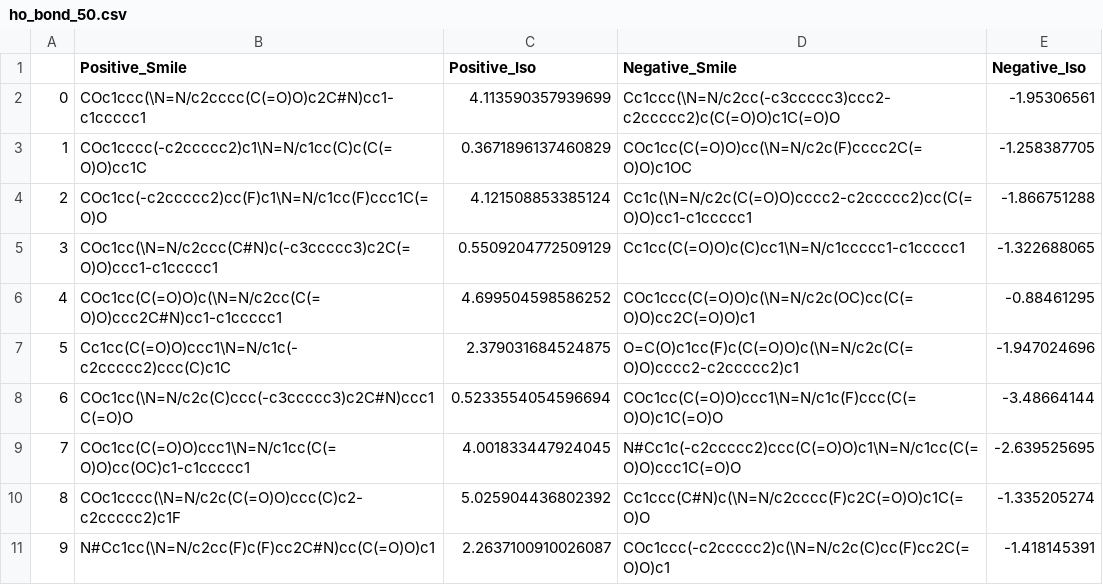
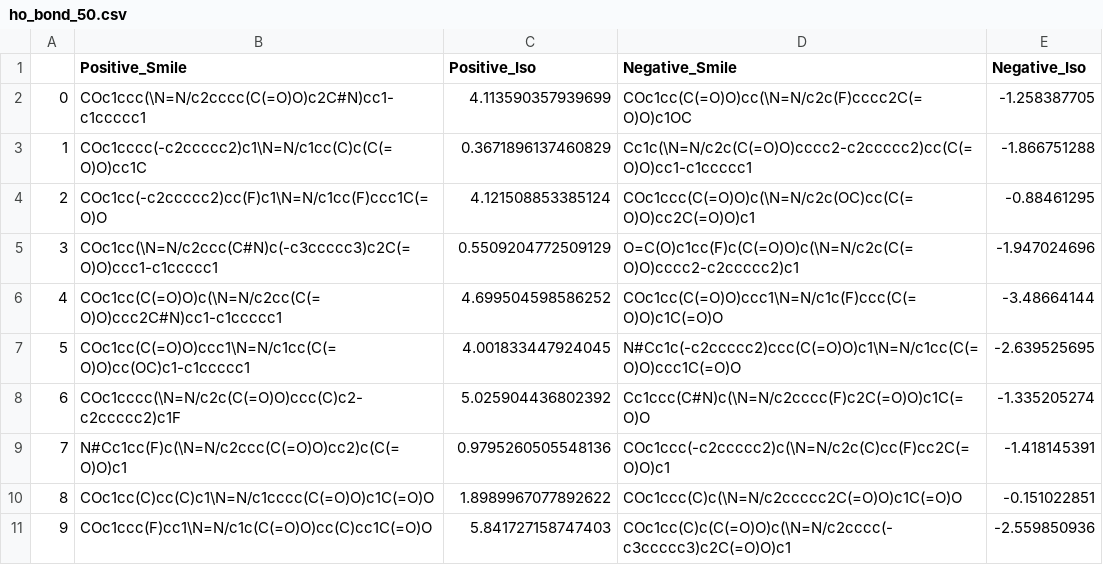
Before and after one commit to Ian-McCleary/chem-ml-research, a CSV file: ho_bond_50.csv, drawn as a sheet; only a part is shown; the diff covers the shown part only.

Commit message:
updated

```diff
--- a/ho_bond_50.csv
+++ b/ho_bond_50.csv
@@ -1,11 +1,11 @@
 ,Positive_Smile,Positive_Iso,Negative_Smile,Negative_Iso
-0,COc1ccc(\N=N/c2cccc(C(=O)O)c2C#N)cc1-c1ccccc1,4.113590357939699,Cc1ccc(\N=N/c2cc(-c3ccccc3)ccc2-c2ccccc2)c(C(=O)O)c1C(=O)O,-1.95306561
-1,COc1cccc(-c2ccccc2)c1\N=N/c1cc(C)c(C(=O)O)cc1C,0.3671896137460829,COc1cc(C(=O)O)cc(\N=N/c2c(F)cccc2C(=O)O)c1OC,-1.258387705
-2,COc1cc(-c2ccccc2)cc(F)c1\N=N/c1cc(F)ccc1C(=O)O,4.121508853385124,Cc1c(\N=N/c2c(C(=O)O)cccc2-c2ccccc2)cc(C(=O)O)cc1-c1ccccc1,-1.866751288
-3,COc1cc(\N=N/c2ccc(C#N)c(-c3ccccc3)c2C(=O)O)ccc1-c1ccccc1,0.5509204772509129,Cc1cc(C(=O)O)c(C)cc1\N=N/c1ccccc1-c1ccccc1,-1.322688065
-4,COc1cc(C(=O)O)c(\N=N/c2cc(C(=O)O)ccc2C#N)cc1-c1ccccc1,4.699504598586252,COc1ccc(C(=O)O)c(\N=N/c2c(OC)cc(C(=O)O)cc2C(=O)O)c1,-0.88461295
-5,Cc1cc(C(=O)O)ccc1\N=N/c1c(-c2ccccc2)ccc(C)c1C,2.379031684524875,O=C(O)c1cc(F)c(C(=O)O)c(\N=N/c2c(C(=O)O)cccc2-c2ccccc2)c1,-1.947024696
-6,COc1cc(\N=N/c2c(C)ccc(-c3ccccc3)c2C#N)ccc1C(=O)O,0.5233554054596694,COc1cc(C(=O)O)ccc1\N=N/c1c(F)ccc(C(=O)O)c1C(=O)O,-3.48664144
-7,COc1cc(C(=O)O)ccc1\N=N/c1cc(C(=O)O)cc(OC)c1-c1ccccc1,4.001833447924045,N#Cc1c(-c2ccccc2)ccc(C(=O)O)c1\N=N/c1cc(C(=O)O)ccc1C(=O)O,-2.639525695
-8,COc1cccc(\N=N/c2c(C(=O)O)ccc(C)c2-c2ccccc2)c1F,5.025904436802392,Cc1ccc(C#N)c(\N=N/c2cccc(F)c2C(=O)O)c1C(=O)O,-1.335205274
-9,N#Cc1cc(\N=N/c2cc(F)c(F)cc2C#N)cc(C(=O)O)c1,2.2637100910026087,COc1ccc(-c2ccccc2)c(\N=N/c2c(C)cc(F)cc2C(=O)O)c1,-1.418145391
+0,COc1ccc(\N=N/c2cccc(C(=O)O)c2C#N)cc1-c1ccccc1,4.113590357939699,COc1cc(C(=O)O)cc(\N=N/c2c(F)cccc2C(=O)O)c1OC,-1.258387705
+1,COc1cccc(-c2ccccc2)c1\N=N/c1cc(C)c(C(=O)O)cc1C,0.3671896137460829,Cc1c(\N=N/c2c(C(=O)O)cccc2-c2ccccc2)cc(C(=O)O)cc1-c1ccccc1,-1.866751288
+2,COc1cc(-c2ccccc2)cc(F)c1\N=N/c1cc(F)ccc1C(=O)O,4.121508853385124,COc1ccc(C(=O)O)c(\N=N/c2c(OC)cc(C(=O)O)cc2C(=O)O)c1,-0.88461295
+3,COc1cc(\N=N/c2ccc(C#N)c(-c3ccccc3)c2C(=O)O)ccc1-c1ccccc1,0.5509204772509129,O=C(O)c1cc(F)c(C(=O)O)c(\N=N/c2c(C(=O)O)cccc2-c2ccccc2)c1,-1.947024696
+4,COc1cc(C(=O)O)c(\N=N/c2cc(C(=O)O)ccc2C#N)cc1-c1ccccc1,4.699504598586252,COc1cc(C(=O)O)ccc1\N=N/c1c(F)ccc(C(=O)O)c1C(=O)O,-3.48664144
+5,COc1cc(C(=O)O)ccc1\N=N/c1cc(C(=O)O)cc(OC)c1-c1ccccc1,4.001833447924045,N#Cc1c(-c2ccccc2)ccc(C(=O)O)c1\N=N/c1cc(C(=O)O)ccc1C(=O)O,-2.639525695
+6,COc1cccc(\N=N/c2c(C(=O)O)ccc(C)c2-c2ccccc2)c1F,5.025904436802392,Cc1ccc(C#N)c(\N=N/c2cccc(F)c2C(=O)O)c1C(=O)O,-1.335205274
+7,N#Cc1cc(F)c(\N=N/c2ccc(C(=O)O)cc2)c(C(=O)O)c1,0.9795260505548136,COc1ccc(-c2ccccc2)c(\N=N/c2c(C)cc(F)cc2C(=O)O)c1,-1.418145391
+8,COc1cc(C)cc(C)c1\N=N/c1cccc(C(=O)O)c1C(=O)O,1.8989967077892622,COc1ccc(C)c(\N=N/c2ccccc2C(=O)O)c1C(=O)O,-0.151022851
+9,COc1ccc(F)cc1\N=N/c1c(C(=O)O)cc(C)cc1C(=O)O,5.841727158747403,COc1cc(C)c(C(=O)O)c(\N=N/c2cccc(-c3ccccc3)c2C(=O)O)c1,-2.559850936
```
Also changed, not shown: 160 edited cells elsewhere in this file.
